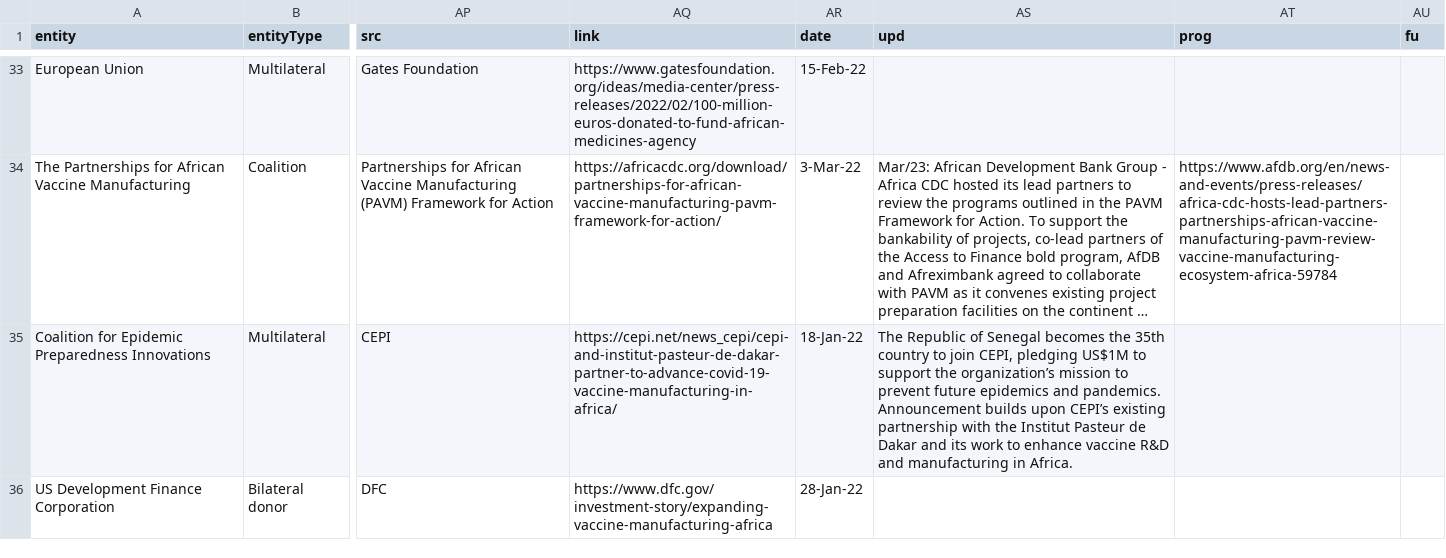
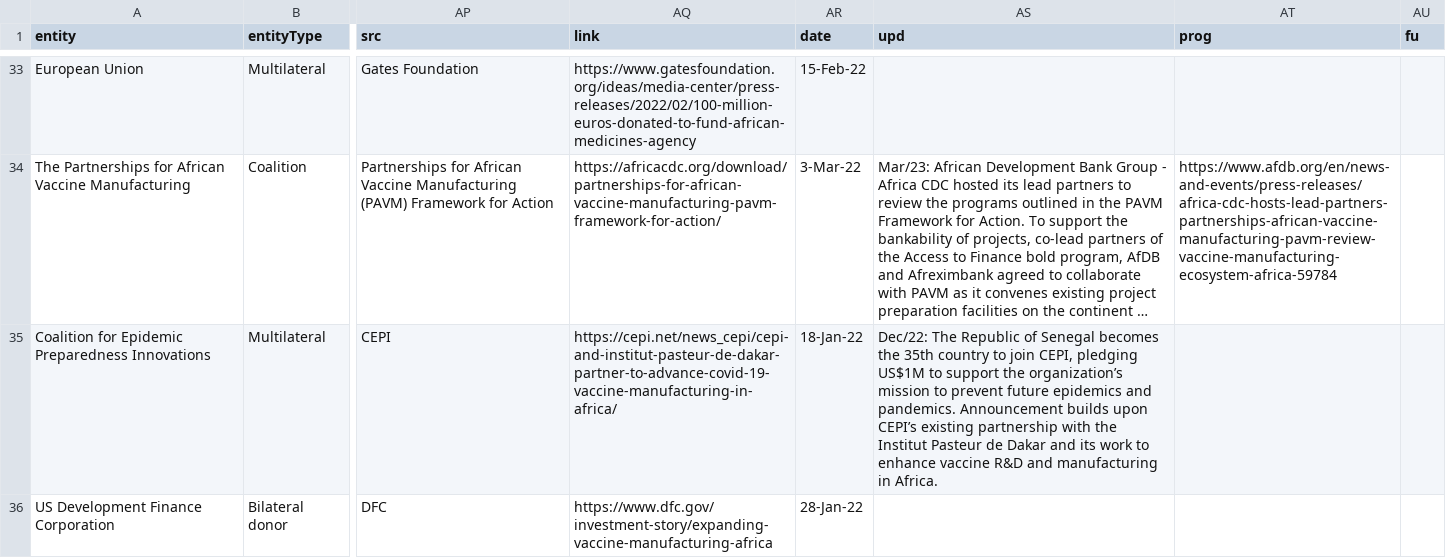
Before and after one commit to ClaireFelten/RDcommitmentstracker, a CSV file: RDcomtrack_v4.csv, drawn as a sheet; only a part is shown, gaps mark what is left out; long unchanged cells end in …; the diff covers the shown part only; the diff names each change by its address in the sheet, - before the commit and + after, or states it on an @@ line.

Commit message:
Fixed date format on some of the commitment updates

```diff
--- a/RDcomtrack_v4.csv
+++ b/RDcomtrack_v4.csv
-AS35 (upd): The Republic…
+AS35 (upd): Dec/22: The Republic…
```
Also changed, not shown: 3 edited cells elsewhere in this file.
